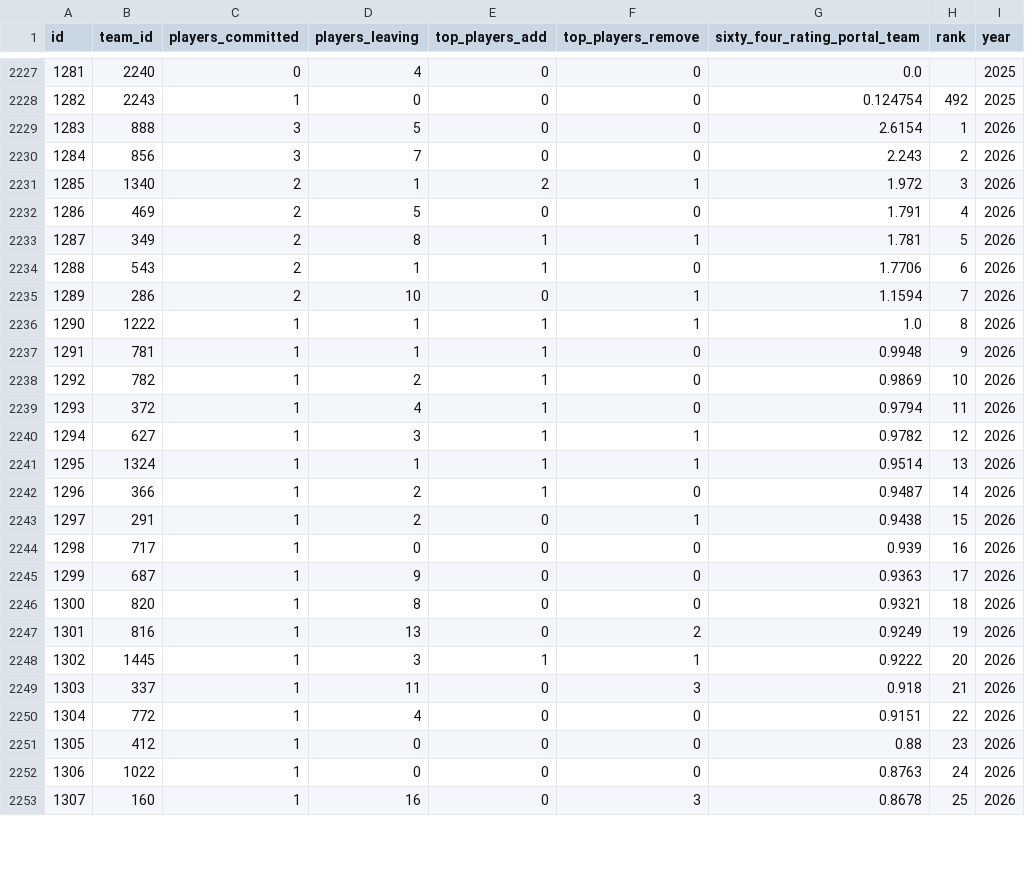
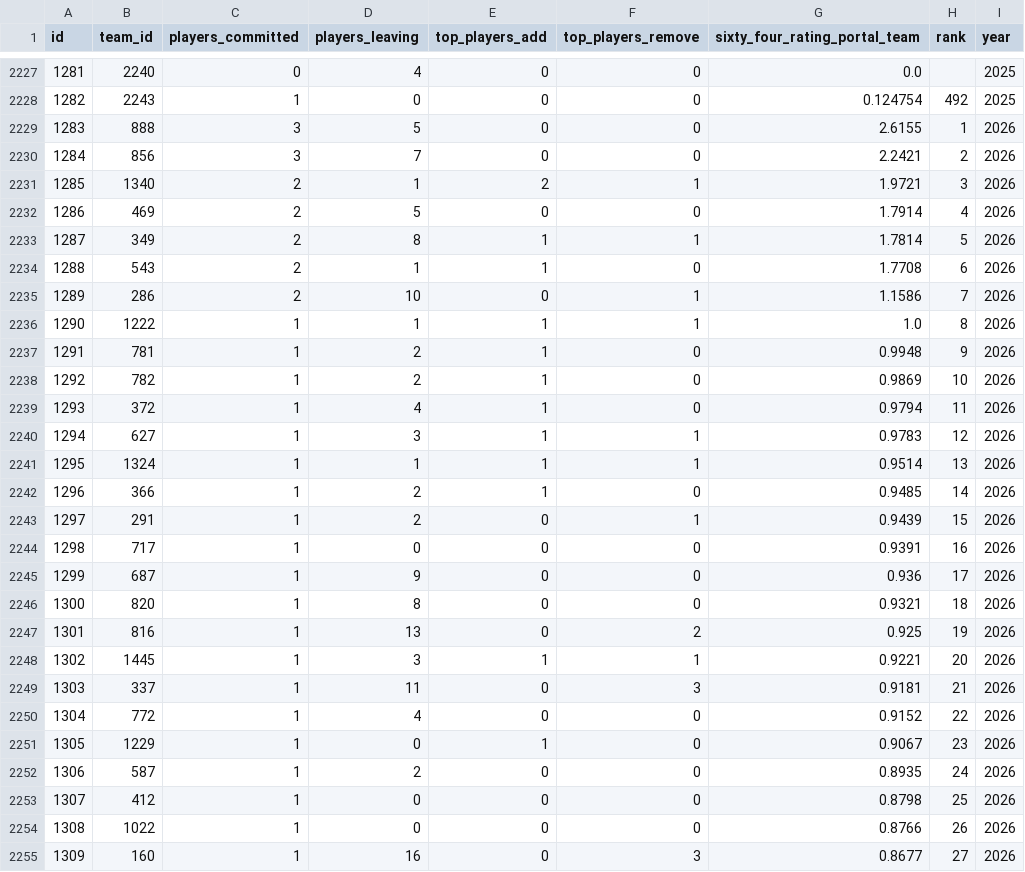
Before and after one commit to JasonR64A/chart-builder, a CSV file: data/portal_rank_team.csv, drawn as a sheet; only a part is shown, gaps mark what is left out; addresses are those after the commit; the diff covers the shown part only; the diff names each change by its address in the sheet, - before the commit and + after, or states it on an @@ line.

```diff
--- a/data/portal_rank_team.csv
+++ b/data/portal_rank_team.csv
-G2229 (sixty_four_rating_portal_team): 2.6154
+G2229 (sixty_four_rating_portal_team): 2.6155
-G2230 (sixty_four_rating_portal_team): 2.243
+G2230 (sixty_four_rating_portal_team): 2.2421
-G2231 (sixty_four_rating_portal_team): 1.972
+G2231 (sixty_four_rating_portal_team): 1.9721
-G2232 (sixty_four_rating_portal_team): 1.791
+G2232 (sixty_four_rating_portal_team): 1.7914
-G2233 (sixty_four_rating_portal_team): 1.781
+G2233 (sixty_four_rating_portal_team): 1.7814
-G2234 (sixty_four_rating_portal_team): 1.7706
+G2234 (sixty_four_rating_portal_team): 1.7708
-G2235 (sixty_four_rating_portal_team): 1.1594
+G2235 (sixty_four_rating_portal_team): 1.1586
-D2237 (players_leaving): 1
+D2237 (players_leaving): 2
-G2240 (sixty_four_rating_portal_team): 0.9782
+G2240 (sixty_four_rating_portal_team): 0.9783
-G2242 (sixty_four_rating_portal_team): 0.9487
+G2242 (sixty_four_rating_portal_team): 0.9485
-G2243 (sixty_four_rating_portal_team): 0.9438
+G2243 (sixty_four_rating_portal_team): 0.9439
-G2244 (sixty_four_rating_portal_team): 0.939
+G2244 (sixty_four_rating_portal_team): 0.9391
-G2245 (sixty_four_rating_portal_team): 0.9363
+G2245 (sixty_four_rating_portal_team): 0.936
-G2247 (sixty_four_rating_portal_team): 0.9249
+G2247 (sixty_four_rating_portal_team): 0.925
-G2248 (sixty_four_rating_portal_team): 0.9222
+G2248 (sixty_four_rating_portal_team): 0.9221
-G2249 (sixty_four_rating_portal_team): 0.918
+G2249 (sixty_four_rating_portal_team): 0.9181
-G2250 (sixty_four_rating_portal_team): 0.9151
+G2250 (sixty_four_rating_portal_team): 0.9152
+row 2251: 1305 | 1229 | 1 | 0 | 1 | 0 | 0.9067 | 23 | 2026
+row 2252: 1306 | 587 | 1 | 2 | 0 | 0 | 0.8935 | 24 | 2026
@@ column A (id) renumbered from row 2253 down @@
-G2253 (sixty_four_rating_portal_team): 0.88
+G2253 (sixty_four_rating_portal_team): 0.8798
-H2253 (rank): 23
+H2253 (rank): 25
-G2254 (sixty_four_rating_portal_team): 0.8763
+G2254 (sixty_four_rating_portal_team): 0.8766
-H2254 (rank): 24
+H2254 (rank): 26
-G2255 (sixty_four_rating_portal_team): 0.8678
+G2255 (sixty_four_rating_portal_team): 0.8677
-H2255 (rank): 25
+H2255 (rank): 27
```
Also changed, not shown: 3 added rows, 3 removed rows and 42 edited cells elsewhere in this file, data/portal/baseball_matched.csv, data/portal/needs_review_baseball.csv, 7 other files.
